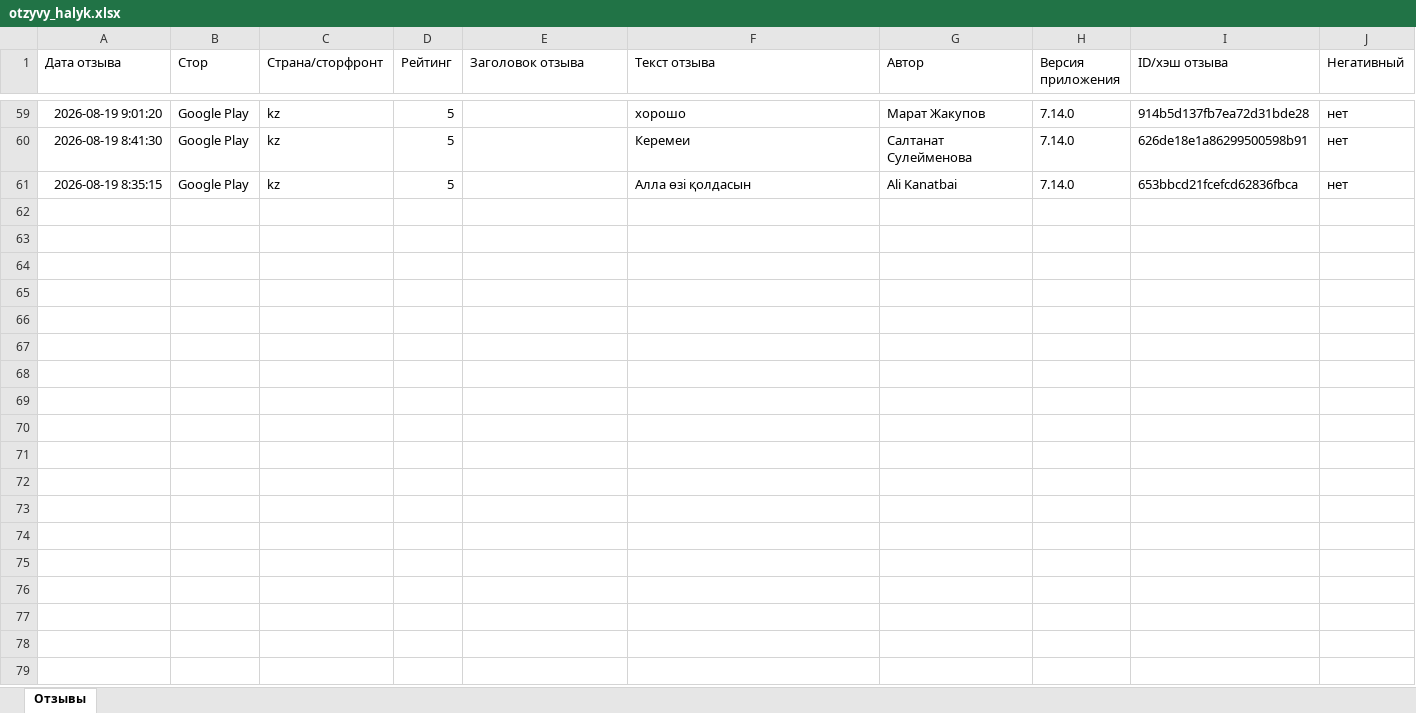
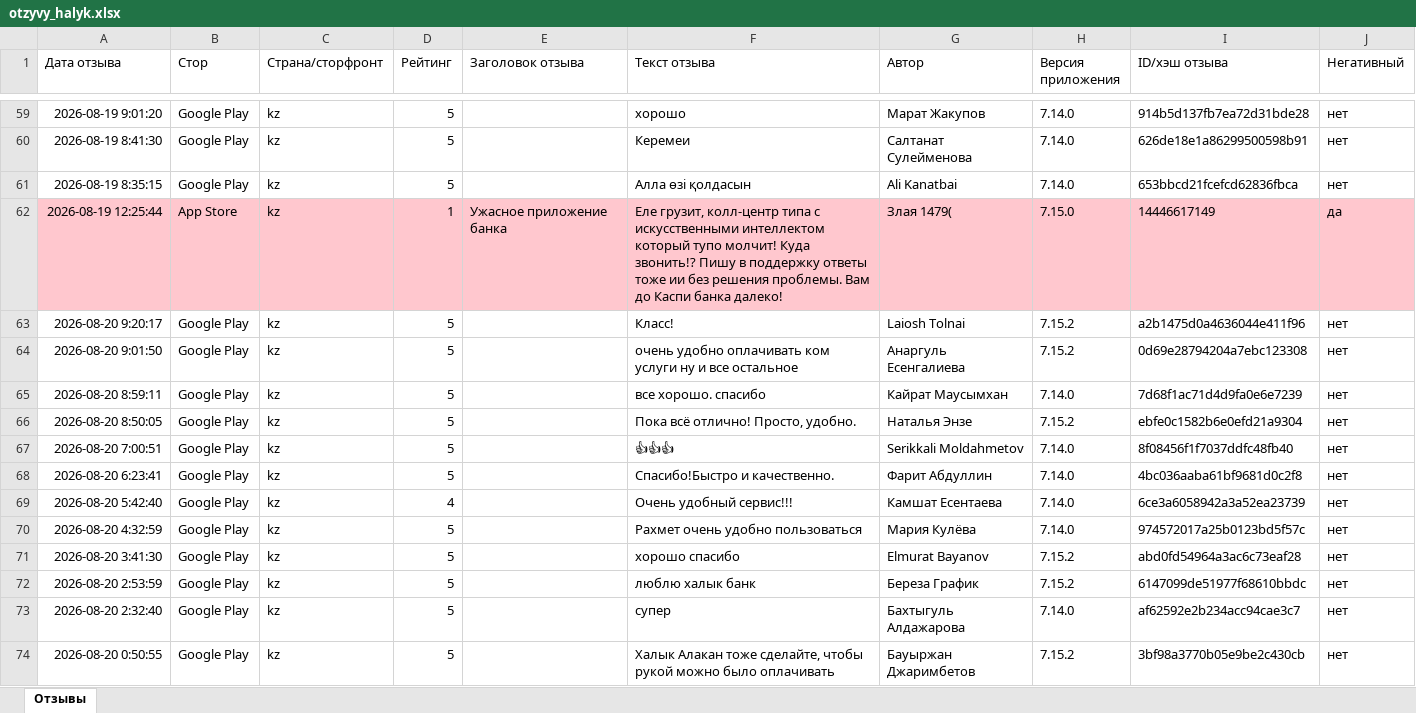
Before and after one commit to Laura-B84/my-project, an Excel workbook: otzyvy_halyk.xlsx, sheet Отзывы, drawn as a sheet; only a part is shown, gaps mark what is left out; values as stored, in another font and other column widths than the file's, no borders; the diff covers the shown part only; the diff names each change by its address in the sheet, - before the commit and + after, or states it on an @@ line.

```diff
--- a/otzyvy_halyk.xlsx (sheet Отзывы)
+++ b/otzyvy_halyk.xlsx (sheet Отзывы)
+row 62: 2026-08-19 12:25:44 | App Store | kz | 1 | Ужасное приложение банка | Еле грузит, колл-центр типа с искусственными интеллектом который тупо молчит! Куда звонить!? Пишу в поддержку ответы тоже ии без решения проблемы. Вам до Каспи банка далеко! | Злая 1479( | 7.15.0 | 14446617149 | да
+row 63: 2026-08-20 9:20:17 | Google Play | kz | 5 |  | Класс! | Laiosh Tolnai | 7.15.2 | a2b1475d0a4636044e411f96 | нет
+row 64: 2026-08-20 9:01:50 | Google Play | kz | 5 |  | очень удобно оплачивать ком услуги ну и все остальное | Анаргуль Есенгалиева | 7.15.2 | 0d69e28794204a7ebc123308 | нет
+row 65: 2026-08-20 8:59:11 | Google Play | kz | 5 |  | все хорошо. спасибо | Кайрат Маусымхан | 7.14.0 | 7d68f1ac71d4d9fa0e6e7239 | нет
+row 66: 2026-08-20 8:50:05 | Google Play | kz | 5 |  | Пока всё отлично! Просто, удобно. | Наталья Энзе | 7.15.2 | ebfe0c1582b6e0efd21a9304 | нет
+row 67: 2026-08-20 7:00:51 | Google Play | kz | 5 |  | 👍👍👍 | Serikkali Moldahmetov | 7.14.0 | 8f08456f1f7037ddfc48fb40 | нет
+row 68: 2026-08-20 6:23:41 | Google Play | kz | 5 |  | Спасибо!Быстро и качественно. | Фарит Абдуллин | 7.14.0 | 4bc036aaba61bf9681d0c2f8 | нет
+row 69: 2026-08-20 5:42:40 | Google Play | kz | 4 |  | Очень удобный сервис!!! | Камшат Есентаева | 7.14.0 | 6ce3a6058942a3a52ea23739 | нет
+row 70: 2026-08-20 4:32:59 | Google Play | kz | 5 |  | Рахмет очень удобно пользоваться | Мария Кулёва | 7.14.0 | 974572017a25b0123bd5f57c | нет
+row 71: 2026-08-20 3:41:30 | Google Play | kz | 5 |  | хорошо спасибо | Elmurat Bayanov | 7.15.2 | abd0fd54964a3ac6c73eaf28 | нет
+row 72: 2026-08-20 2:53:59 | Google Play | kz | 5 |  | люблю халык банк | Береза График | 7.15.2 | 6147099de51977f68610bbdc | нет
+row 73: 2026-08-20 2:32:40 | Google Play | kz | 5 |  | супер | Бахтыгуль Алдажарова | 7.14.0 | af62592e2b234acc94cae3c7 | нет
+row 74: 2026-08-20 0:50:55 | Google Play | kz | 5 |  | Халык Алакан тоже сделайте, чтобы рукой можно было оплачивать | Бауыржан Джаримбетов | 7.15.2 | 3bf98a3770b05e9be2c430cb | нет
```
Also changed, not shown: 13 added rows elsewhere in this sheet, 1 other file.
